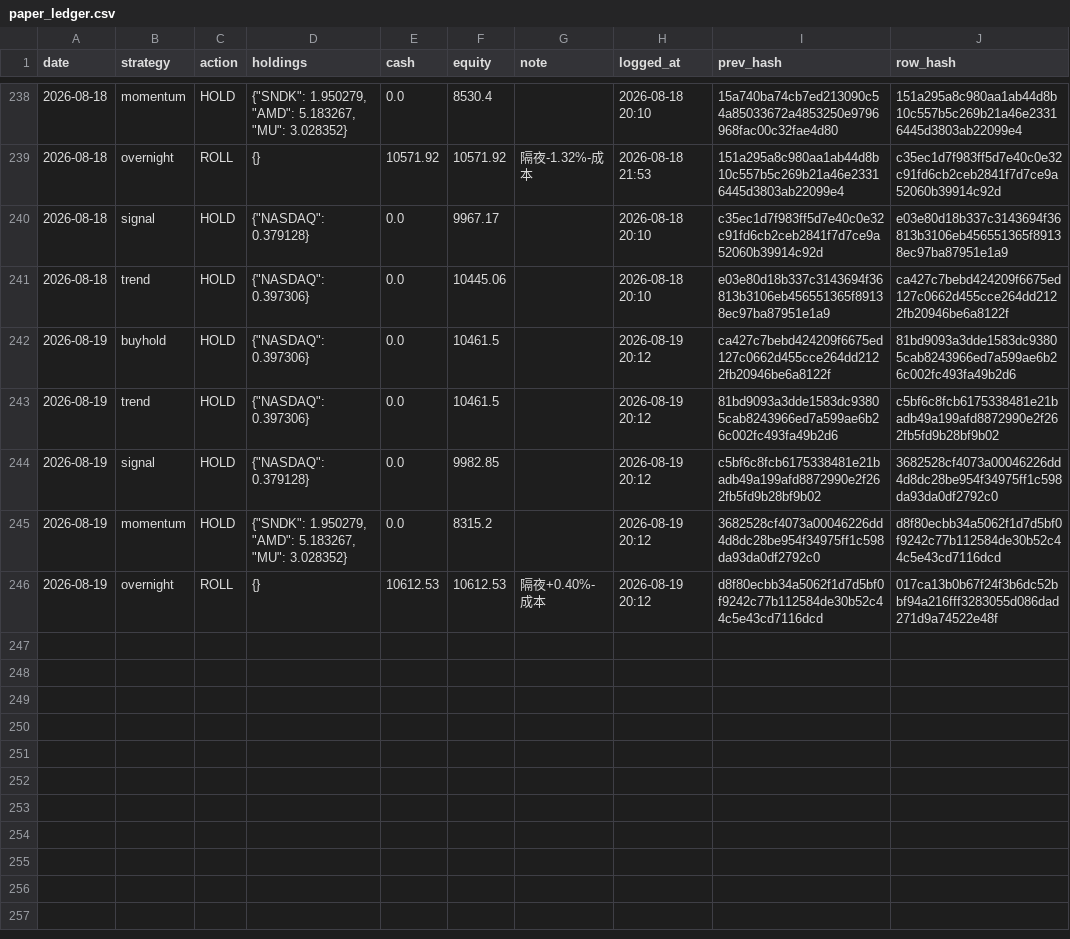
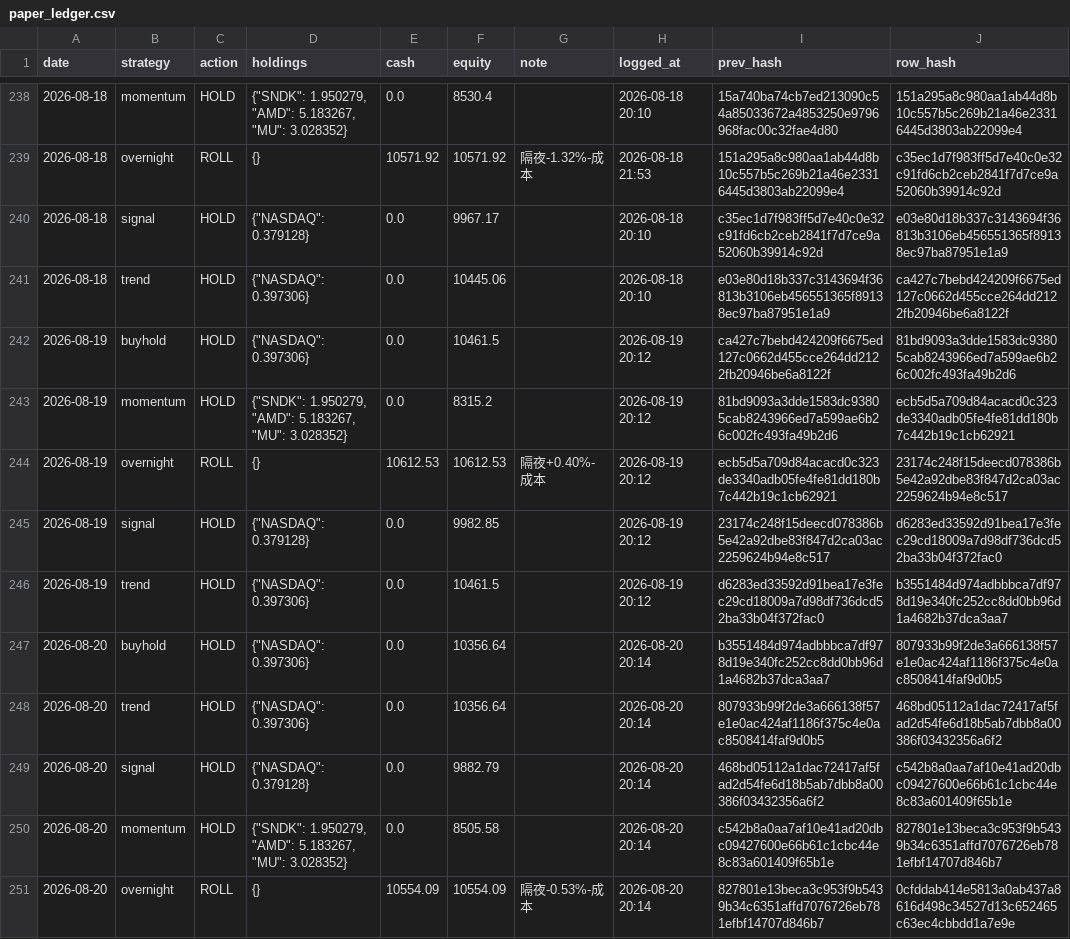
Before and after one commit to Vambrocop/alpha-lab, a CSV file: market-analysis/data/processed/paper_ledger.csv, drawn as a sheet; only a part is shown, gaps mark what is left out.

```diff
--- a/market-analysis/data/processed/paper_ledger.csv
+++ b/market-analysis/data/processed/paper_ledger.csv
@@ -242,5 +242,10 @@ date,strategy,action,holdings,cash,equity,note,logged_at,prev_hash,row_hash
 2026-08-19,buyhold,HOLD,"{""NASDAQ"": 0.397306}",0.0,10461.5,,2026-08-19 20:12,ca427c7bebd424209f6675ed127c0662d455cce264dd2122fb20946be6a8122f,81bd9093a3dde1583dc93805cab8243966ed7a599ae6b26c002fc493fa49b2d6
-2026-08-19,trend,HOLD,"{""NASDAQ"": 0.397306}",0.0,10461.5,,2026-08-19 20:12,81bd9093a3dde1583dc93805cab8243966ed7a599ae6b26c002fc493fa49b2d6,c5bf6c8fcb6175338481e21badb49a199afd8872990e2f262fb5fd9b28bf9b02
-2026-08-19,signal,HOLD,"{""NASDAQ"": 0.379128}",0.0,9982.85,,2026-08-19 20:12,c5bf6c8fcb6175338481e21badb49a199afd8872990e2f262fb5fd9b28bf9b02,3682528cf4073a00046226dd4d8dc28be954f34975ff1c598da93da0df2792c0
-2026-08-19,momentum,HOLD,"{""SNDK"": 1.950279, ""AMD"": 5.183267, ""MU"": 3.028352}",0.0,8315.2,,2026-08-19 20:12,3682528cf4073a00046226dd4d8dc28be954f34975ff1c598da93da0df2792c0,d8f80ecbb34a5062f1d7d5bf0f9242c77b112584de30b52c44c5e43cd7116dcd
-2026-08-19,overnight,ROLL,{},10612.53,10612.53,隔夜+0.40%-成本,2026-08-19 20:12,d8f80ecbb34a5062f1d7d5bf0f9242c77b112584de30b52c44c5e43cd7116dcd,017ca13b0b67f24f3b6dc52bbf94a216fff3283055d086dad271d9a74522e48f
+2026-08-19,momentum,HOLD,"{""SNDK"": 1.950279, ""AMD"": 5.183267, ""MU"": 3.028352}",0.0,8315.2,,2026-08-19 20:12,81bd9093a3dde1583dc93805cab8243966ed7a599ae6b26c002fc493fa49b2d6,ecb5d5a709d84acacd0c323de3340adb05fe4fe81dd180b7c442b19c1cb62921
+2026-08-19,overnight,ROLL,{},10612.53,10612.53,隔夜+0.40%-成本,2026-08-19 20:12,ecb5d5a709d84acacd0c323de3340adb05fe4fe81dd180b7c442b19c1cb62921,23174c248f15deecd078386b5e42a92dbe83f847d2ca03ac2259624b94e8c517
+2026-08-19,signal,HOLD,"{""NASDAQ"": 0.379128}",0.0,9982.85,,2026-08-19 20:12,23174c248f15deecd078386b5e42a92dbe83f847d2ca03ac2259624b94e8c517,d6283ed33592d91bea17e3fec29cd18009a7d98df736dcd52ba33b04f372fac0
+2026-08-19,trend,HOLD,"{""NASDAQ"": 0.397306}",0.0,10461.5,,2026-08-19 20:12,d6283ed33592d91bea17e3fec29cd18009a7d98df736dcd52ba33b04f372fac0,b3551484d974adbbbca7df978d19e340fc252cc8dd0bb96d1a4682b37dca3aa7
+2026-08-20,buyhold,HOLD,"{""NASDAQ"": 0.397306}",0.0,10356.64,,2026-08-20 20:14,b3551484d974adbbbca7df978d19e340fc252cc8dd0bb96d1a4682b37dca3aa7,807933b99f2de3a666138f57e1e0ac424af1186f375c4e0ac8508414faf9d0b5
+2026-08-20,trend,HOLD,"{""NASDAQ"": 0.397306}",0.0,10356.64,,2026-08-20 20:14,807933b99f2de3a666138f57e1e0ac424af1186f375c4e0ac8508414faf9d0b5,468bd05112a1dac72417af5fad2d54fe6d18b5ab7dbb8a00386f03432356a6f2
+2026-08-20,signal,HOLD,"{""NASDAQ"": 0.379128}",0.0,9882.79,,2026-08-20 20:14,468bd05112a1dac72417af5fad2d54fe6d18b5ab7dbb8a00386f03432356a6f2,c542b8a0aa7af10e41ad20dbc09427600e66b61c1cbc44e8c83a601409f65b1e
+2026-08-20,momentum,HOLD,"{""SNDK"": 1.950279, ""AMD"": 5.183267, ""MU"": 3.028352}",0.0,8505.58,,2026-08-20 20:14,c542b8a0aa7af10e41ad20dbc09427600e66b61c1cbc44e8c83a601409f65b1e,827801e13beca3c953f9b5439b34c6351affd7076726eb781efbf14707d846b7
+2026-08-20,overnight,ROLL,{},10554.09,10554.09,隔夜-0.53%-成本,2026-08-20 20:14,827801e13beca3c953f9b5439b34c6351affd7076726eb781efbf14707d846b7,0cfddab414e5813a0ab437a8616d498c34527d13c652465c63ec4cbbdd1a7e9e
```
Also changed, not shown: market-analysis/data/processed/prediction_log.csv, 18 other files.
